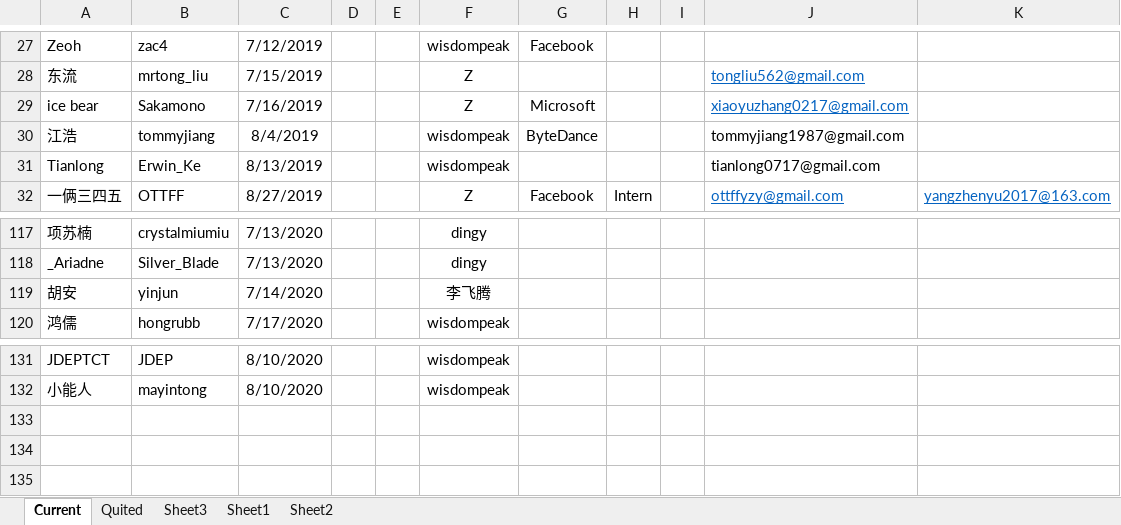
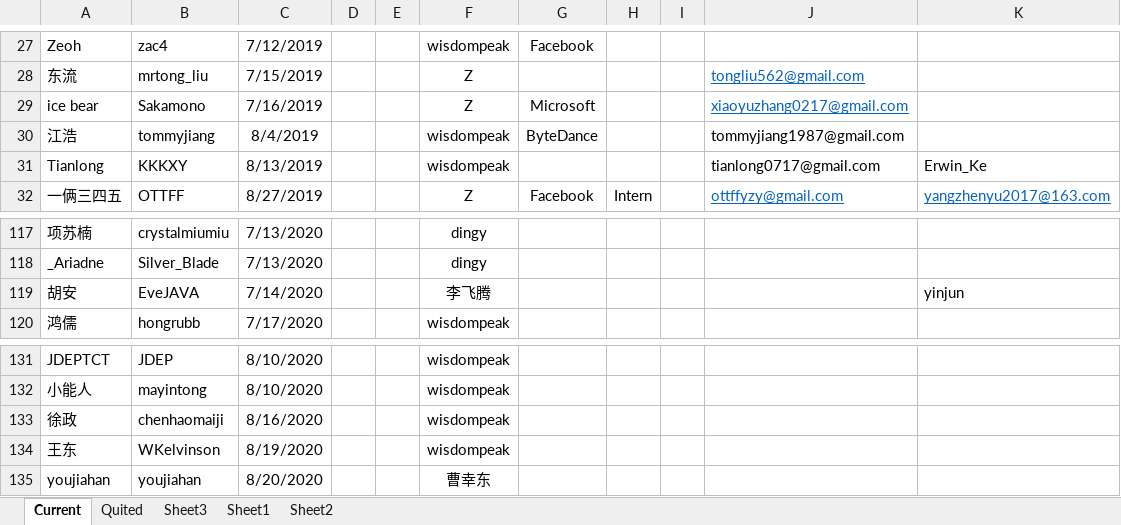
Before and after one commit to wisdompeak/lc-score-board, an Excel workbook: generateEXCEL/Data/Members/GroupRecord.xlsx, sheet Current, drawn as a sheet; only a part is shown, gaps mark what is left out; values as stored, in another font and other column widths than the file's, no borders; the diff names each change by its address in the sheet, - before the commit and + after, or states it on an @@ line.

```diff
--- a/generateEXCEL/Data/Members/GroupRecord.xlsx (sheet Current)
+++ b/generateEXCEL/Data/Members/GroupRecord.xlsx (sheet Current)
-B31: Erwin_Ke
+B31: KKKXY
-K31: (empty)
+K31: Erwin_Ke
-B119: yinjun
+B119: EveJAVA
-K119: (empty)
+K119: yinjun
+row 133: 徐政 | chenhaomaiji | 8/16/2020 |  |  | wisdompeak
+row 134: 王东 | WKelvinson | 8/19/2020 |  |  | wisdompeak
+row 135: youjiahan | youjiahan | 8/20/2020 |  |  | 曹幸东
```
Also changed, not shown: generateEXCEL/graduates.xlsx, generateEXCEL/index.xlsx, 15 other files.
